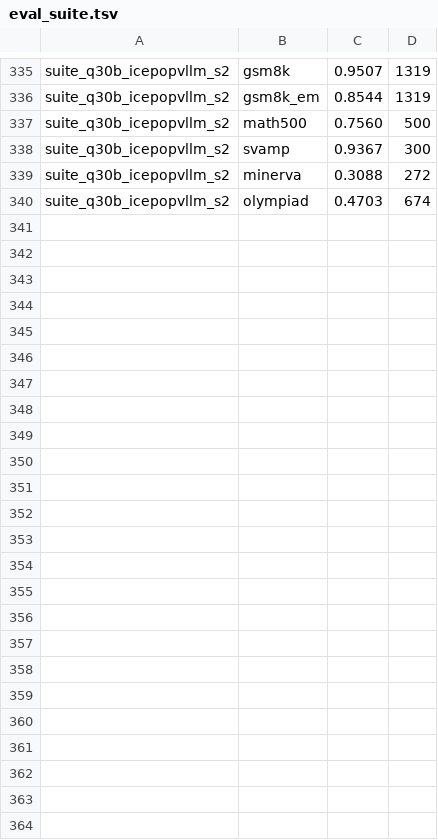
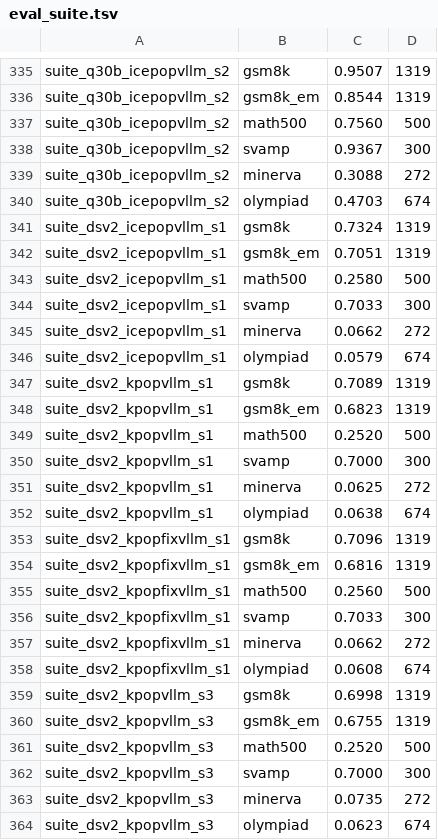
Before and after one commit to kzhao5/gap_measurement, a TSV file: results/eval_suite.tsv, drawn as a sheet; only a part is shown, gaps mark what is left out; the diff names each change by its address in the sheet, - before the commit and + after, or states it on an @@ line.

```diff
--- a/results/eval_suite.tsv
+++ b/results/eval_suite.tsv
+row 341: suite_dsv2_icepopvllm_s1 | gsm8k | 0.7324 | 1319
+row 342: suite_dsv2_icepopvllm_s1 | gsm8k_em | 0.7051 | 1319
+row 343: suite_dsv2_icepopvllm_s1 | math500 | 0.2580 | 500
+row 344: suite_dsv2_icepopvllm_s1 | svamp | 0.7033 | 300
+row 345: suite_dsv2_icepopvllm_s1 | minerva | 0.0662 | 272
+row 346: suite_dsv2_icepopvllm_s1 | olympiad | 0.0579 | 674
+row 347: suite_dsv2_kpopvllm_s1 | gsm8k | 0.7089 | 1319
+row 348: suite_dsv2_kpopvllm_s1 | gsm8k_em | 0.6823 | 1319
+row 349: suite_dsv2_kpopvllm_s1 | math500 | 0.2520 | 500
+row 350: suite_dsv2_kpopvllm_s1 | svamp | 0.7000 | 300
+row 351: suite_dsv2_kpopvllm_s1 | minerva | 0.0625 | 272
+row 352: suite_dsv2_kpopvllm_s1 | olympiad | 0.0638 | 674
+row 353: suite_dsv2_kpopfixvllm_s1 | gsm8k | 0.7096 | 1319
+row 354: suite_dsv2_kpopfixvllm_s1 | gsm8k_em | 0.6816 | 1319
+row 355: suite_dsv2_kpopfixvllm_s1 | math500 | 0.2560 | 500
+row 356: suite_dsv2_kpopfixvllm_s1 | svamp | 0.7033 | 300
+row 357: suite_dsv2_kpopfixvllm_s1 | minerva | 0.0662 | 272
+row 358: suite_dsv2_kpopfixvllm_s1 | olympiad | 0.0608 | 674
+row 359: suite_dsv2_kpopvllm_s3 | gsm8k | 0.6998 | 1319
+row 360: suite_dsv2_kpopvllm_s3 | gsm8k_em | 0.6755 | 1319
+row 361: suite_dsv2_kpopvllm_s3 | math500 | 0.2520 | 500
+row 362: suite_dsv2_kpopvllm_s3 | svamp | 0.7000 | 300
+row 363: suite_dsv2_kpopvllm_s3 | minerva | 0.0735 | 272
+row 364: suite_dsv2_kpopvllm_s3 | olympiad | 0.0623 | 674
```
